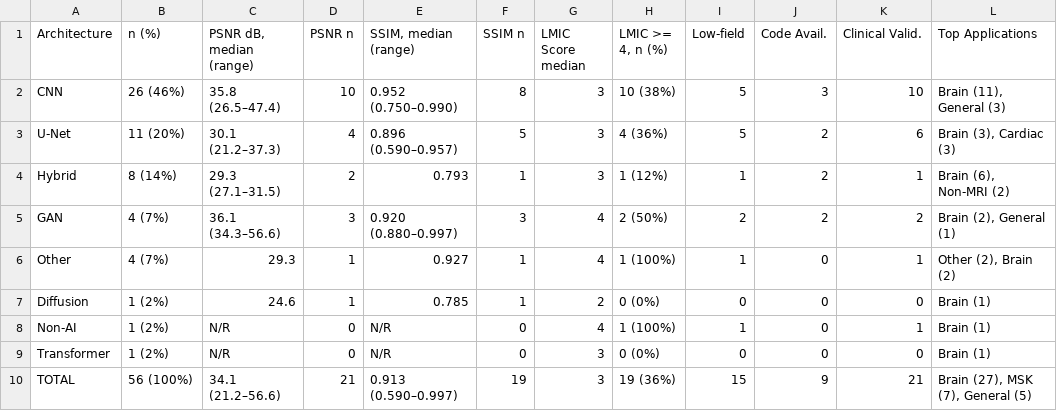
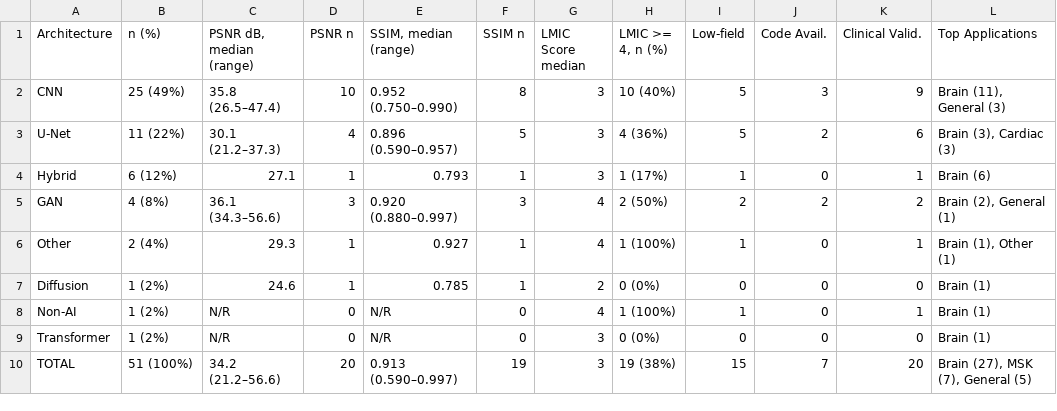
Before and after one commit to criticaldata/MRI-LMICs-survey, a CSV file: tables/table_merged_performance_lmic.csv, drawn as a sheet.

```diff
--- a/tables/table_merged_performance_lmic.csv
+++ b/tables/table_merged_performance_lmic.csv
@@ -1,7 +1,7 @@
 Architecture,n (%),"PSNR dB, median (range)",PSNR n,"SSIM, median (range)",SSIM n,LMIC Score median,"LMIC >= 4, n (%)",Low-field,Code Avail.,Clinical Valid.,Top Applications
-CNN,26 (46%),35.8 (26.5–47.4),10,0.952 (0.750–0.990),8,3,10 (38%),5,3,10,"Brain (11), General (3)"
-U-Net,11 (20%),30.1 (21.2–37.3),4,0.896 (0.590–0.957),5,3,4 (36%),5,2,6,"Brain (3), Cardiac (3)"
-Hybrid,8 (14%),29.3 (27.1–31.5),2,0.793,1,3,1 (12%),1,2,1,"Brain (6), Non-MRI (2)"
-GAN,4 (7%),36.1 (34.3–56.6),3,0.920 (0.880–0.997),3,4,2 (50%),2,2,2,"Brain (2), General (1)"
-Other,4 (7%),29.3,1,0.927,1,4,1 (100%),1,0,1,"Other (2), Brain (2)"
+CNN,25 (49%),35.8 (26.5–47.4),10,0.952 (0.750–0.990),8,3,10 (40%),5,3,9,"Brain (11), General (3)"
+U-Net,11 (22%),30.1 (21.2–37.3),4,0.896 (0.590–0.957),5,3,4 (36%),5,2,6,"Brain (3), Cardiac (3)"
+Hybrid,6 (12%),27.1,1,0.793,1,3,1 (17%),1,0,1,Brain (6)
+GAN,4 (8%),36.1 (34.3–56.6),3,0.920 (0.880–0.997),3,4,2 (50%),2,2,2,"Brain (2), General (1)"
+Other,2 (4%),29.3,1,0.927,1,4,1 (100%),1,0,1,"Brain (1), Other (1)"
 Diffusion,1 (2%),24.6,1,0.785,1,2,0 (0%),0,0,0,Brain (1)
@@ -9,2 +9,2 @@ Non-AI,1 (2%),N/R,0,N/R,0,4,1 (100%),1,0,1,Brain (1)
 Transformer,1 (2%),N/R,0,N/R,0,3,0 (0%),0,0,0,Brain (1)
-TOTAL,56 (100%),34.1 (21.2–56.6),21,0.913 (0.590–0.997),19,3,19 (36%),15,9,21,"Brain (27), MSK (7), General (5)"
+TOTAL,51 (100%),34.2 (21.2–56.6),20,0.913 (0.590–0.997),19,3,19 (38%),15,7,20,"Brain (27), MSK (7), General (5)"
```
Also changed, not shown: tables/analysis_dataset_diversity.csv, tables/analysis_quality_assessment.csv, 26 other files.
